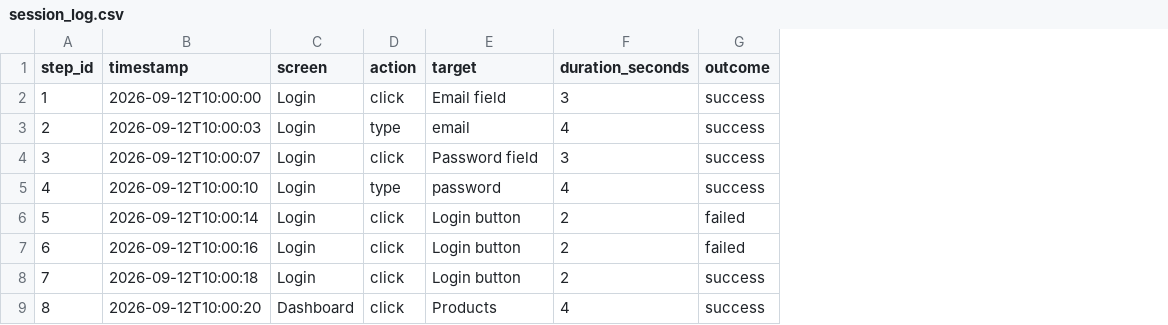
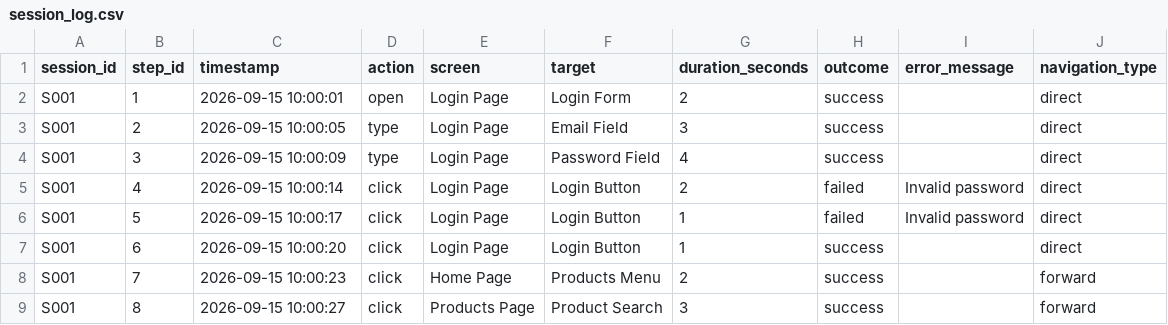
Before and after one commit to PrameelaAcharya/user-flow-friction-analyzer, a CSV file: data/session_log.csv, drawn as a sheet; only a part is shown; removed rows and columns are numbered as before the commit, all else as after; the diff covers the shown part only; the diff names each change by its address in the sheet, - before the commit and + after, or states it on an @@ line.

Commit message:
feat: improve session data and friction detection

```diff
--- a/data/session_log.csv
+++ b/data/session_log.csv
+column A (session_id), rows 2-9: all S001
-column C (screen), rows 2-9: Login | Login | Login | Login | Login | Login | Login | Dashboard
+column E (screen), rows 2-9: Login Page | Login Page | Login Page | Login Page | Login Page | Login Page | Home Page | Products Page
+column I (error_message), rows 5-6: Invalid password | Invalid password
+column J (navigation_type), rows 2-9: direct | direct | direct | direct | direct | direct | forward | forward
-C2 (timestamp): 2026-09-12T10:00:00
+C2 (timestamp): 2026-09-15 10:00:01
-D2 (action): click
+D2 (action): open
-F2 (target): Email field
+F2 (target): Login Form
-G2 (duration_seconds): 3
+G2 (duration_seconds): 2
-C3 (timestamp): 2026-09-12T10:00:03
+C3 (timestamp): 2026-09-15 10:00:05
-F3 (target): email
+F3 (target): Email Field
-G3 (duration_seconds): 4
+G3 (duration_seconds): 3
-C4 (timestamp): 2026-09-12T10:00:07
+C4 (timestamp): 2026-09-15 10:00:09
-D4 (action): click
+D4 (action): type
-F4 (target): Password field
+F4 (target): Password Field
-G4 (duration_seconds): 3
+G4 (duration_seconds): 4
-C5 (timestamp): 2026-09-12T10:00:10
+C5 (timestamp): 2026-09-15 10:00:14
-D5 (action): type
+D5 (action): click
-F5 (target): password
+F5 (target): Login Button
-G5 (duration_seconds): 4
+G5 (duration_seconds): 2
-H5 (outcome): success
+H5 (outcome): failed
-C6 (timestamp): 2026-09-12T10:00:14
+C6 (timestamp): 2026-09-15 10:00:17
-F6:F7 (target): Login button
+F6:F7 (target): Login Button
-G6:G7 (duration_seconds): 2
+G6:G7 (duration_seconds): 1
-C7 (timestamp): 2026-09-12T10:00:16
+C7 (timestamp): 2026-09-15 10:00:20
-H7 (outcome): failed
+H7 (outcome): success
-C8 (timestamp): 2026-09-12T10:00:18
+C8 (timestamp): 2026-09-15 10:00:23
-F8 (target): Login button
+F8 (target): Products Menu
-C9 (timestamp): 2026-09-12T10:00:20
+C9 (timestamp): 2026-09-15 10:00:27
-F9 (target): Products
+F9 (target): Product Search
-G9 (duration_seconds): 4
+G9 (duration_seconds): 3
```
Also changed, not shown: 20 edited cells elsewhere in this file, 3 other files.
